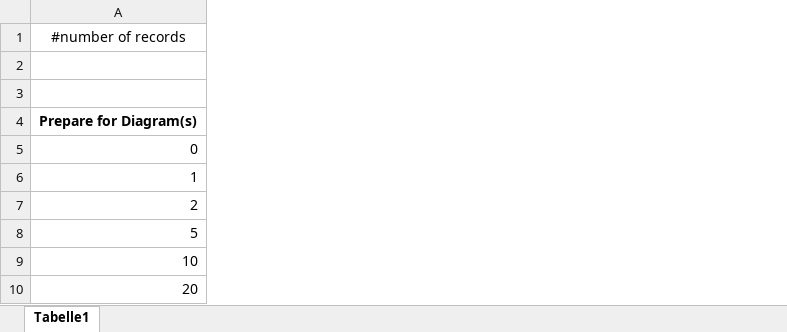
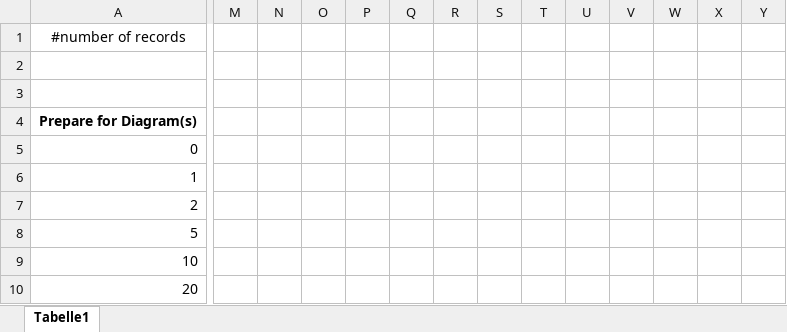
Before and after one commit to stewue/jCloudScale-Lambda, an Excel workbook: evaluation/5.5b_evaluation_startup_number_of_functions.xlsx, sheet Tabelle1, drawn as a sheet; only a part is shown, gaps mark what is left out; values as stored, in another font and other column widths than the file's, no borders; the diff names each change by its address in the sheet, - before the commit and + after, or states it on an @@ line.

```diff
--- a/evaluation/5.5b_evaluation_startup_number_of_functions.xlsx (sheet Tabelle1)
+++ b/evaluation/5.5b_evaluation_startup_number_of_functions.xlsx (sheet Tabelle1)
+column M, empty
+column N, empty
+column O, empty
+column P, empty
+column Q, empty
+column R, empty
+column S, empty
+column T, empty
+column U, empty
+column V, empty
+column W, empty
+column X, empty
+column Y, empty
```
Also changed, not shown: evaluation/5.2_evaluation_build_time_new_code_size.xlsx, evaluation/5.3_evaluation_build_time_new_number_of_functions.xlsx, 34 other files.
